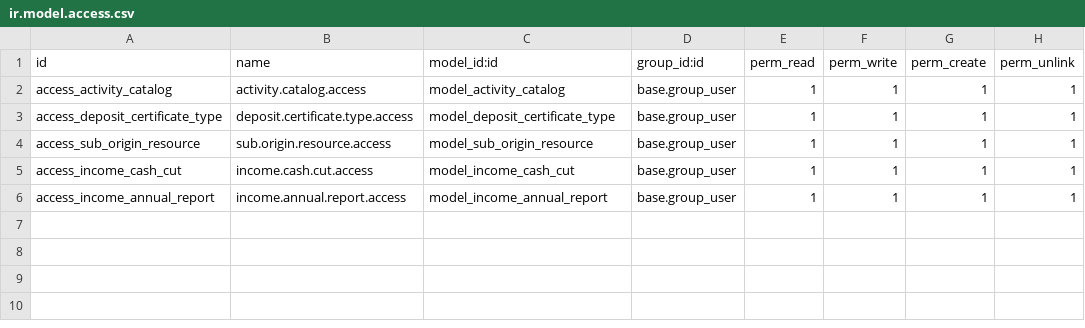
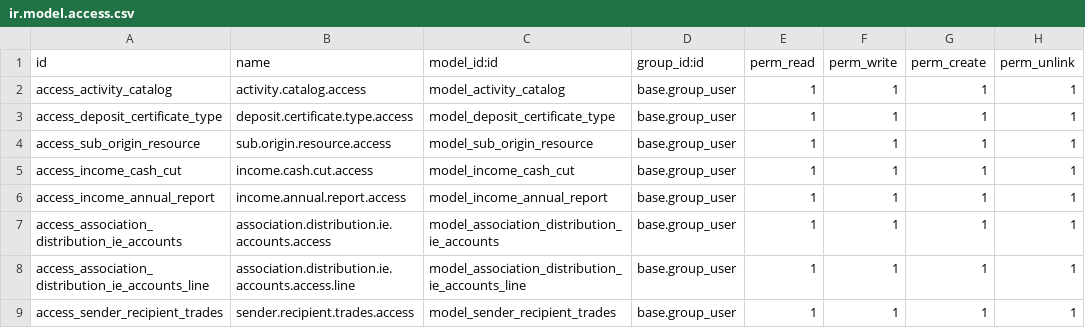
Before and after one commit to felipearizaga/odoo12_20200623b, a CSV file: jt_income/security/ir.model.access.csv, drawn as a sheet; the diff names each change by its address in the sheet, - before the commit and + after, or states it on an @@ line.

Commit message:
[ADD]Added feedback of income modules 1,2,3,4,5,6,7,9,10,11,15,16,17 and Q2 feedback for 133,143 and 144 and payroll 109 and 107

```diff
--- a/jt_income/security/ir.model.access.csv
+++ b/jt_income/security/ir.model.access.csv
+row 7: access_association_distribution_ie_accounts | association.distribution.ie.accounts.access | model_association_distribution_ie_accounts | base.group_user | 1 | 1 | 1 | 1
+row 8: access_association_distribution_ie_accounts_line | association.distribution.ie.accounts.access.line | model_association_distribution_ie_accounts_line | base.group_user | 1 | 1 | 1 | 1
+row 9: access_sender_recipient_trades | sender.recipient.trades.access | model_sender_recipient_trades | base.group_user | 1 | 1 | 1 | 1
```
Also changed, not shown: 26 other files.
